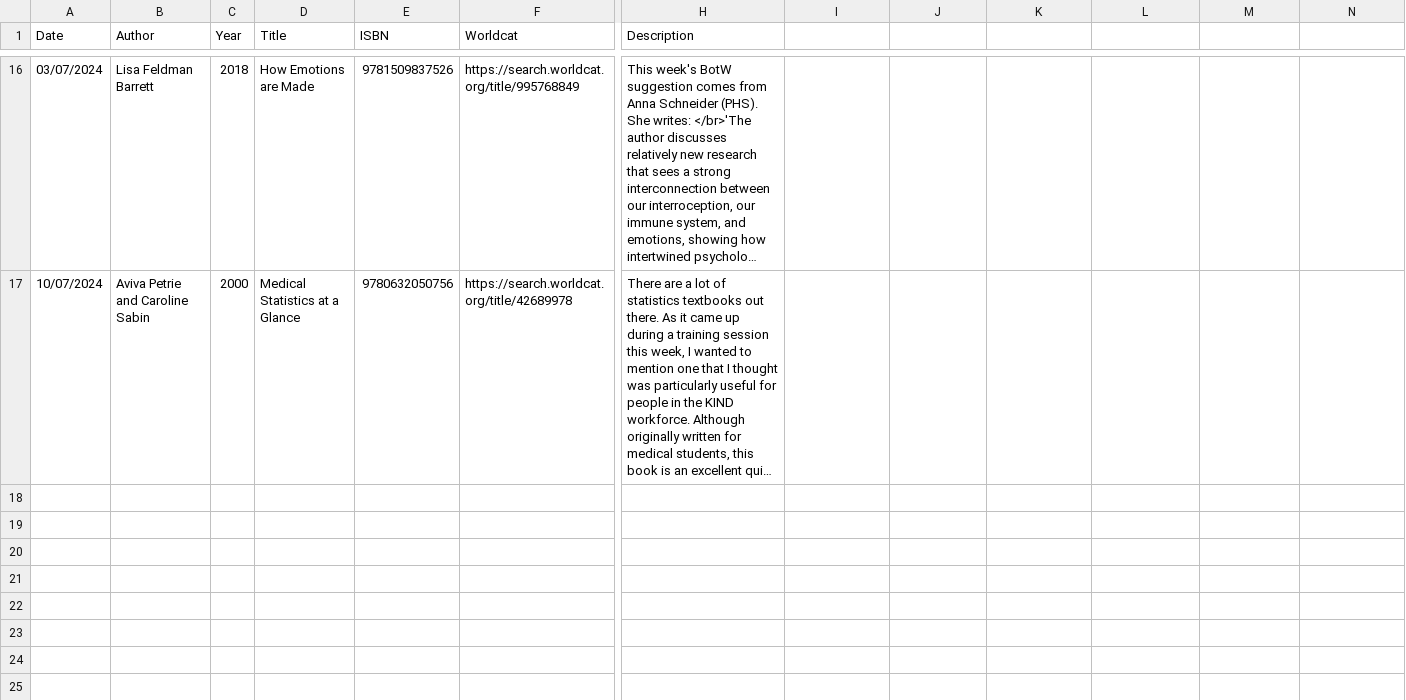
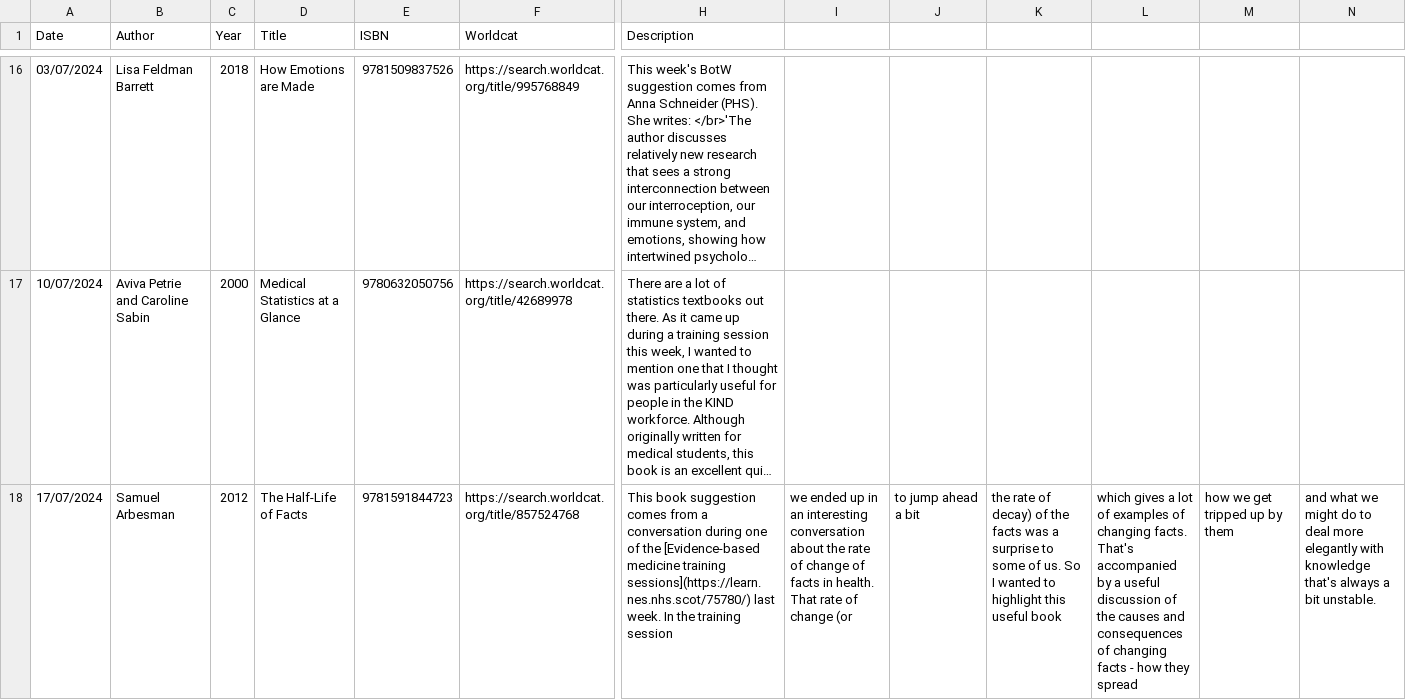
Before and after one commit to NES-DEW/KIND-community-standards, a CSV file: data/KIND_book_of_the_week.csv, drawn as a sheet; only a part is shown, gaps mark what is left out; long unchanged cells end in …; rows hold the shown columns only; the diff names each change by its address in the sheet, - before the commit and + after, or states it on an @@ line.

Commit message:
added book of the week

```diff
--- a/data/KIND_book_of_the_week.csv
+++ b/data/KIND_book_of_the_week.csv
+row 18: 17/07/2024 | Samuel Arbesman | 2012 | The Half-Life of Facts | 9781591844723 | https://search.worldcat.org/title/857524768 | This book suggestion comes from a conversation during one of the [Evidence-based medicine training sessions](https://learn.nes.nhs.scot/75780/) last week. In the training session | we ended up in an interesting conversation about the rate of change of facts in health. That rate of change (or | to jump ahead a bit | the rate of decay) of the facts was a surprise to some of us. So I wanted to highlight this useful book | which gives a lot of examples of changing facts. That's accompanied by a useful discussion of the causes and consequences of changing facts - how they spread | how we get tripped up by them | and what we might do to deal more elegantly with knowledge that's always a bit unstable.
```
